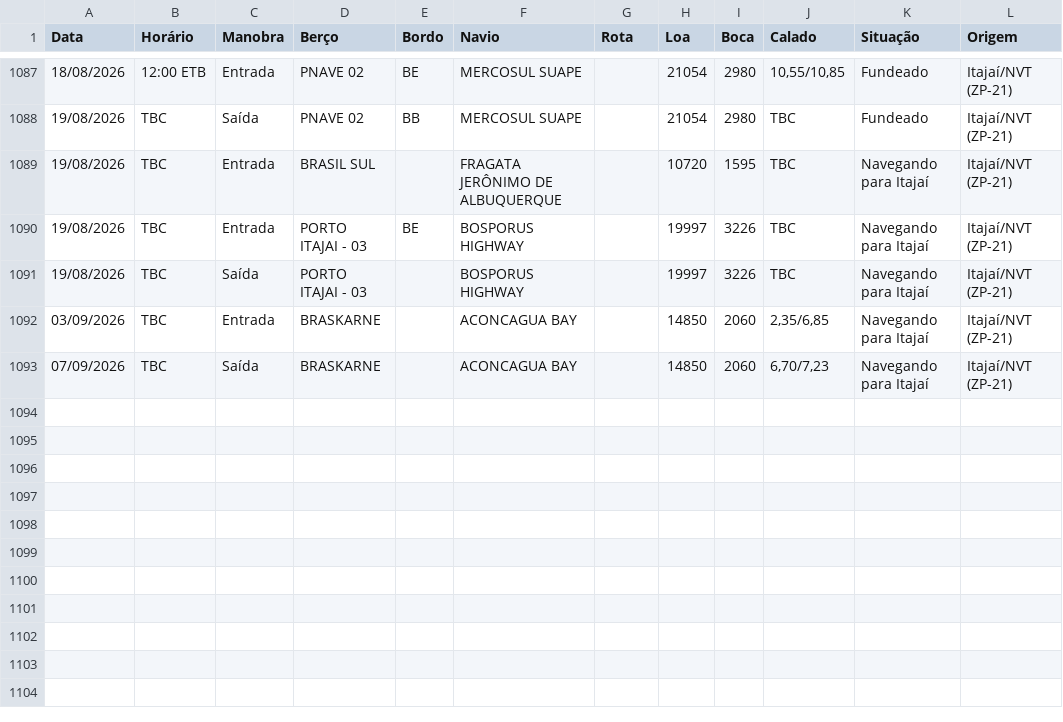
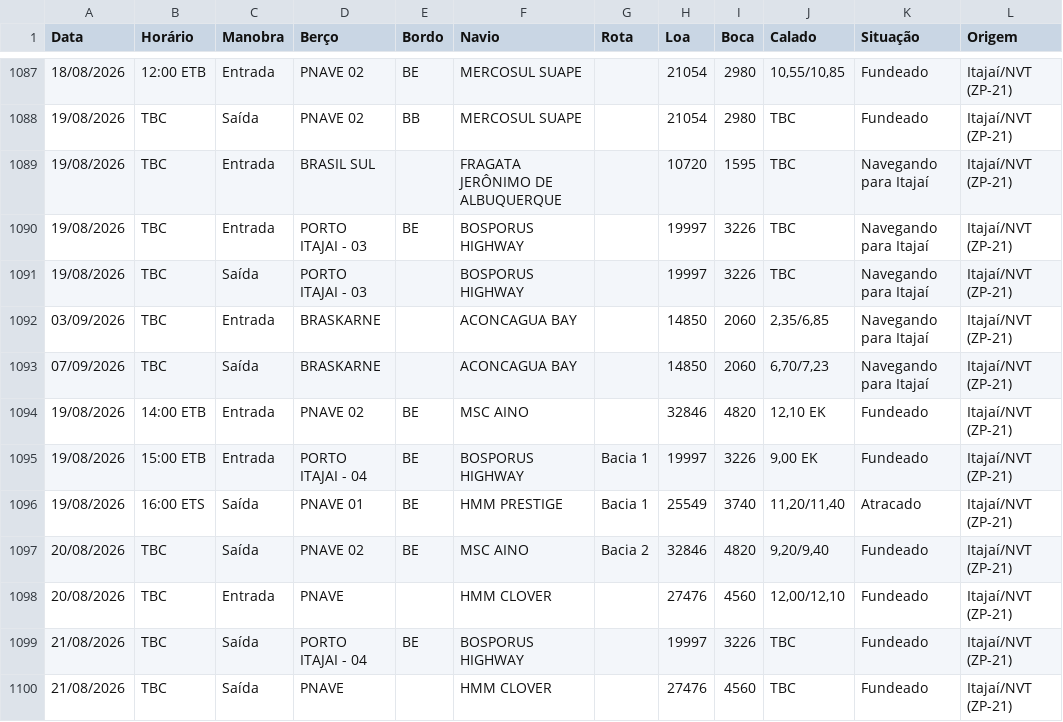
Before and after one commit to wagnerarins/monitoramento-portuario, a CSV file: banco_dados_movimentacao.csv, drawn as a sheet; only a part is shown, gaps mark what is left out.

```diff
--- a/banco_dados_movimentacao.csv
+++ b/banco_dados_movimentacao.csv
@@ -1093 +1093,8 @@
 07/09/2026,TBC,Saída,BRASKARNE,,ACONCAGUA BAY,,14850,2060,"6,70/7,23",Navegando para Itajaí,Itajaí/NVT (ZP-21)
+19/08/2026,14:00 ETB,Entrada,PNAVE 02,BE,MSC AINO,,32846,4820,"12,10 EK",Fundeado,Itajaí/NVT (ZP-21)
+19/08/2026,15:00 ETB,Entrada,PORTO ITAJAI - 04,BE,BOSPORUS HIGHWAY,Bacia 1,19997,3226,"9,00 EK",Fundeado,Itajaí/NVT (ZP-21)
+19/08/2026,16:00 ETS,Saída,PNAVE 01,BE,HMM PRESTIGE,Bacia 1,25549,3740,"11,20/11,40",Atracado,Itajaí/NVT (ZP-21)
+20/08/2026,TBC,Saída,PNAVE 02,BE,MSC AINO,Bacia 2,32846,4820,"9,20/9,40",Fundeado,Itajaí/NVT (ZP-21)
+20/08/2026,TBC,Entrada,PNAVE,,HMM CLOVER,,27476,4560,"12,00/12,10",Fundeado,Itajaí/NVT (ZP-21)
+21/08/2026,TBC,Saída,PORTO ITAJAI - 04,BE,BOSPORUS HIGHWAY,,19997,3226,TBC,Fundeado,Itajaí/NVT (ZP-21)
+21/08/2026,TBC,Saída,PNAVE,,HMM CLOVER,,27476,4560,TBC,Fundeado,Itajaí/NVT (ZP-21)
```
